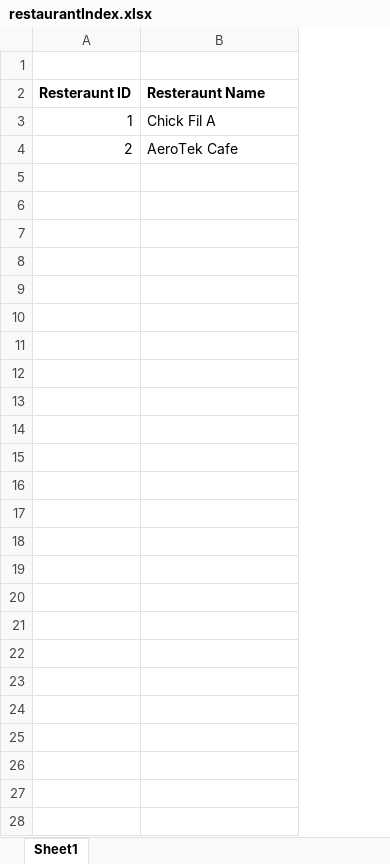
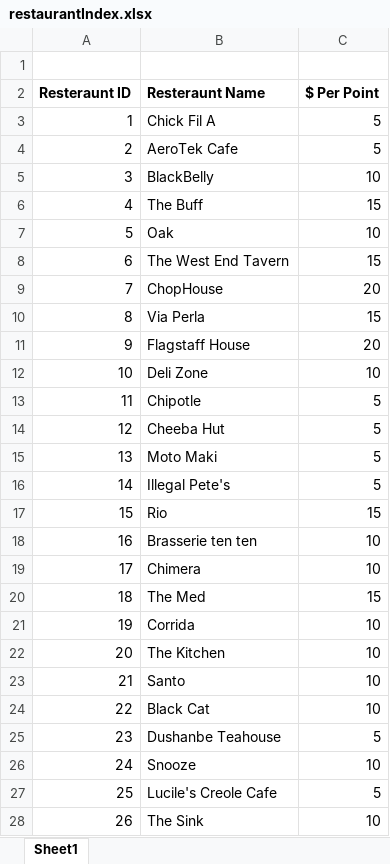
Before and after one commit to samdsouza/EatUp, an Excel workbook: restaurantIndex.xlsx, sheet Sheet1, drawn as a sheet; values as stored, in another font and other column widths than the file's, no borders; charts and pictures not drawn; the diff names each change by its address in the sheet, - before the commit and + after, or states it on an @@ line.

Commit message:
Add files via upload
Added dollar per point for 4/3 demo
Updated Master list of retaurants

```diff
--- a/restaurantIndex.xlsx (sheet Sheet1)
+++ b/restaurantIndex.xlsx (sheet Sheet1)
+column C ($ Per Point), rows 3-4: 5 | 5
+row 5: 3 | BlackBelly | 10
+row 6: 4 | The Buff | 15
+row 7: 5 | Oak | 10
+row 8: 6 | The West End Tavern | 15
+row 9: 7 | ChopHouse | 20
+row 10: 8 | Via Perla | 15
+row 11: 9 | Flagstaff House | 20
+row 12: 10 | Deli Zone | 10
+row 13: 11 | Chipotle | 5
+row 14: 12 | Cheeba Hut | 5
+row 15: 13 | Moto Maki | 5
+row 16: 14 | Illegal Pete's | 5
+row 17: 15 | Rio | 15
+row 18: 16 | Brasserie ten ten | 10
+row 19: 17 | Chimera | 10
+row 20: 18 | The Med | 15
+row 21: 19 | Corrida | 10
+row 22: 20 | The Kitchen | 10
+row 23: 21 | Santo | 10
+row 24: 22 | Black Cat | 10
+row 25: 23 | Dushanbe Teahouse | 5
+row 26: 24 | Snooze | 10
+row 27: 25 | Lucile's Creole Cafe | 5
+row 28: 26 | The Sink | 10
```
Also changed, not shown: charts or pictures.
